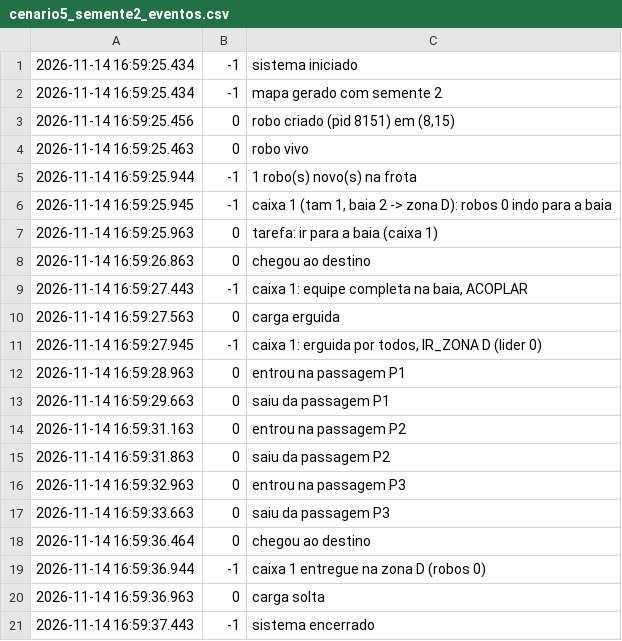
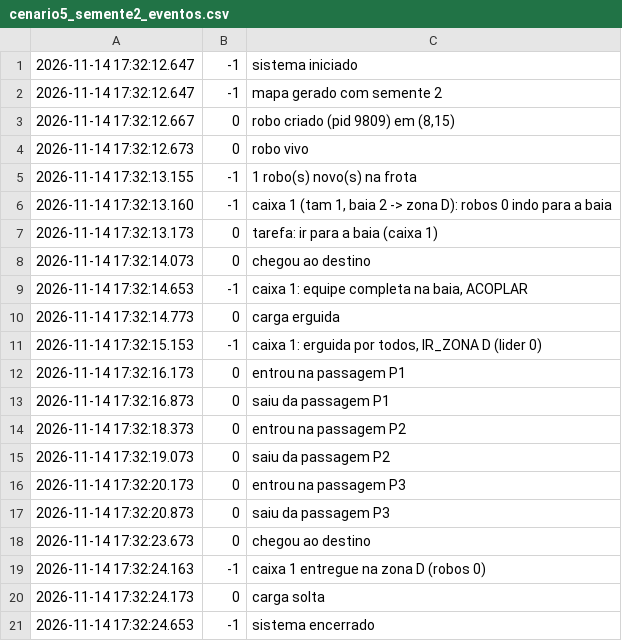
Before and after one commit to Primonom/logistica_com_robos_moveis_AMRs, a CSV file: testes/saidas/cenario5_semente2_eventos.csv, drawn as a sheet.

```diff
--- a/testes/saidas/cenario5_semente2_eventos.csv
+++ b/testes/saidas/cenario5_semente2_eventos.csv
@@ -1,21 +1,21 @@
-2026-11-14 16:59:25.434;-1;sistema iniciado
-2026-11-14 16:59:25.434;-1;mapa gerado com semente 2
-2026-11-14 16:59:25.456;0;robo criado (pid 8151) em (8,15)
-2026-11-14 16:59:25.463;0;robo vivo
-2026-11-14 16:59:25.944;-1;1 robo(s) novo(s) na frota
-2026-11-14 16:59:25.945;-1;caixa 1 (tam 1, baia 2 -> zona D): robos 0 indo para a baia
-2026-11-14 16:59:25.963;0;tarefa: ir para a baia (caixa 1)
-2026-11-14 16:59:26.863;0;chegou ao destino
-2026-11-14 16:59:27.443;-1;caixa 1: equipe completa na baia, ACOPLAR
-2026-11-14 16:59:27.563;0;carga erguida
-2026-11-14 16:59:27.945;-1;caixa 1: erguida por todos, IR_ZONA D (lider 0)
-2026-11-14 16:59:28.963;0;entrou na passagem P1
-2026-11-14 16:59:29.663;0;saiu da passagem P1
-2026-11-14 16:59:31.163;0;entrou na passagem P2
-2026-11-14 16:59:31.863;0;saiu da passagem P2
-2026-11-14 16:59:32.963;0;entrou na passagem P3
-2026-11-14 16:59:33.663;0;saiu da passagem P3
-2026-11-14 16:59:36.464;0;chegou ao destino
-2026-11-14 16:59:36.944;-1;caixa 1 entregue na zona D (robos 0)
-2026-11-14 16:59:36.963;0;carga solta
-2026-11-14 16:59:37.443;-1;sistema encerrado
+2026-11-14 17:32:12.647;-1;sistema iniciado
+2026-11-14 17:32:12.647;-1;mapa gerado com semente 2
+2026-11-14 17:32:12.667;0;robo criado (pid 9809) em (8,15)
+2026-11-14 17:32:12.673;0;robo vivo
+2026-11-14 17:32:13.155;-1;1 robo(s) novo(s) na frota
+2026-11-14 17:32:13.160;-1;caixa 1 (tam 1, baia 2 -> zona D): robos 0 indo para a baia
+2026-11-14 17:32:13.173;0;tarefa: ir para a baia (caixa 1)
+2026-11-14 17:32:14.073;0;chegou ao destino
+2026-11-14 17:32:14.653;-1;caixa 1: equipe completa na baia, ACOPLAR
+2026-11-14 17:32:14.773;0;carga erguida
+2026-11-14 17:32:15.153;-1;caixa 1: erguida por todos, IR_ZONA D (lider 0)
+2026-11-14 17:32:16.173;0;entrou na passagem P1
+2026-11-14 17:32:16.873;0;saiu da passagem P1
+2026-11-14 17:32:18.373;0;entrou na passagem P2
+2026-11-14 17:32:19.073;0;saiu da passagem P2
+2026-11-14 17:32:20.173;0;entrou na passagem P3
+2026-11-14 17:32:20.873;0;saiu da passagem P3
+2026-11-14 17:32:23.673;0;chegou ao destino
+2026-11-14 17:32:24.163;-1;caixa 1 entregue na zona D (robos 0)
+2026-11-14 17:32:24.173;0;carga solta
+2026-11-14 17:32:24.653;-1;sistema encerrado
```
Also changed, not shown: testes/saidas/cenario1_eventos.csv, testes/saidas/cenario2_eventos.csv, 37 other files.
